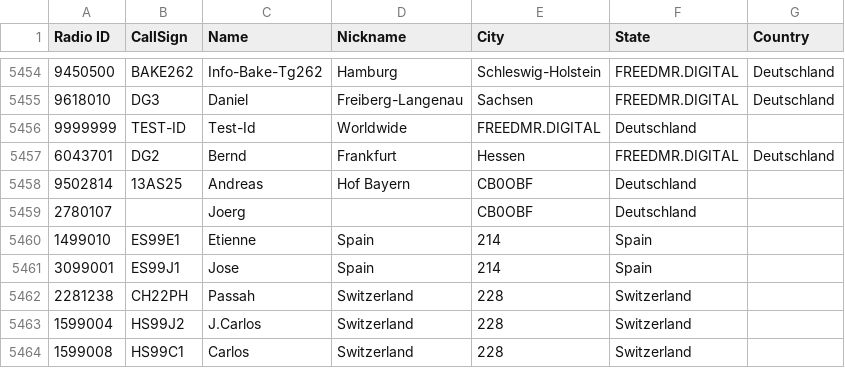
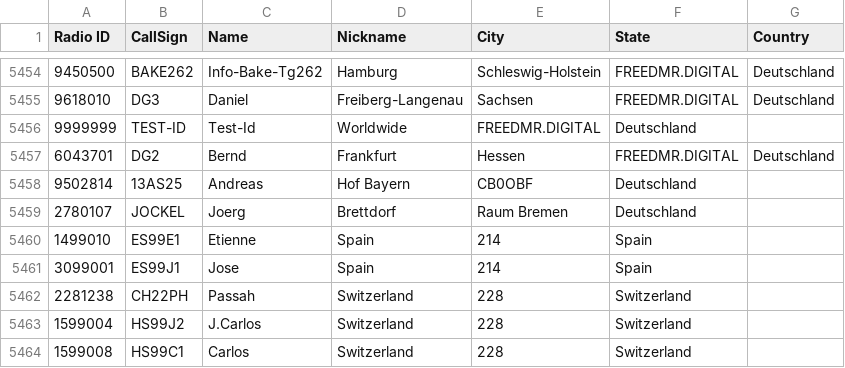
Before and after one commit to Stabser/FreeDMR, a CSV file: Contacts_RT3S_angepasst.csv, drawn as a sheet; only a part is shown, gaps mark what is left out.

Commit message:
update

```diff
--- a/Contacts_RT3S_angepasst.csv
+++ b/Contacts_RT3S_angepasst.csv
@@ -5458,3 +5458,3 @@ Radio ID,CallSign,Name,Nickname,City,State,Country
 9502814,13AS25,Andreas,Hof Bayern,CB0OBF,Deutschland
-2780107,,Joerg,,CB0OBF,Deutschland
+2780107,JOCKEL,Joerg,Brettdorf,Raum Bremen,Deutschland
 1499010,ES99E1,Etienne,Spain,214,Spain,
```
